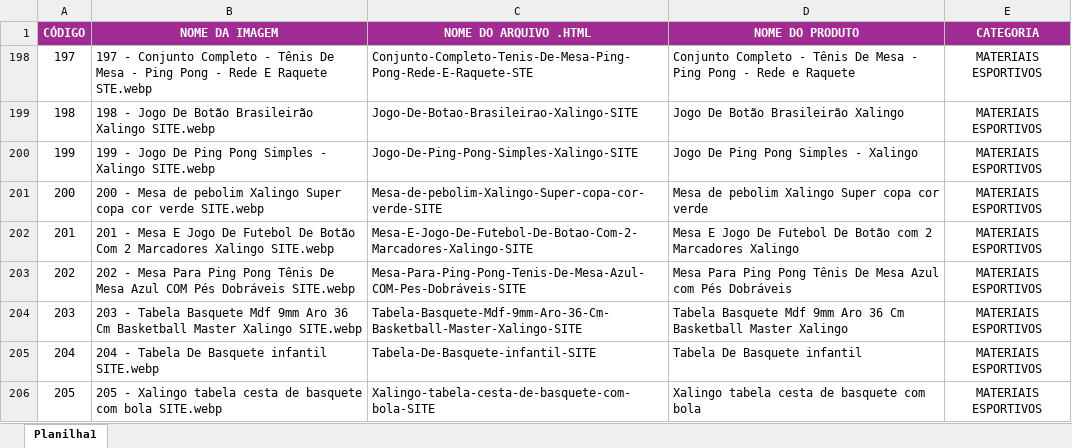
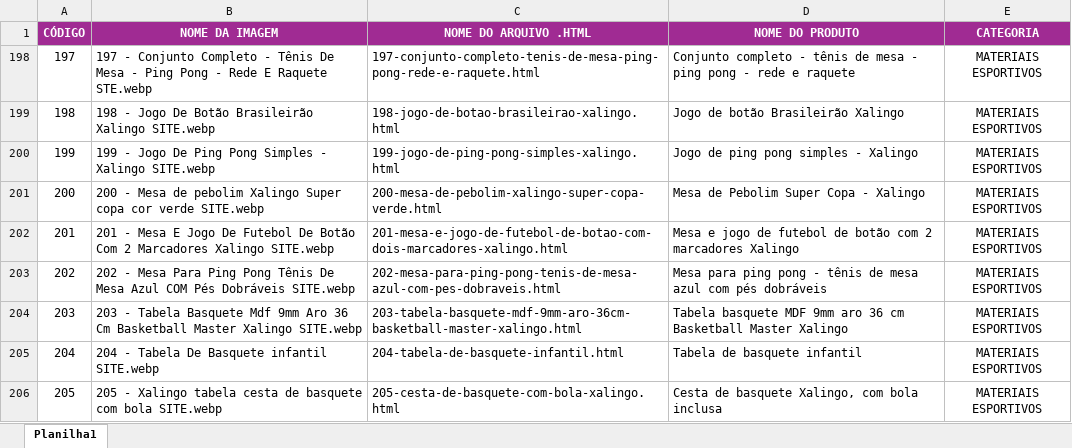
Before and after one commit to Vinimacedokkj/anil-clean, an Excel workbook: Controle dos produtos dentro do código.xlsx, sheet Planilha1, drawn as a sheet; values as stored, in another font and other column widths than the file's, no borders; conditional formats not drawn; the diff names each change by its address in the sheet, - before the commit and + after, or states it on an @@ line.

Commit message:
adicionei os dois arquivos txt que são para base do código de criar a página do produto

```diff
--- a/Controle dos produtos dentro do código.xlsx (sheet Planilha1)
+++ b/Controle dos produtos dentro do código.xlsx (sheet Planilha1)
-C198 (NOME DO ARQUIVO .HTML): Conjunto-Completo-Tenis-De-Mesa-Ping-Pong-Rede-E-Raquete-STE
+C198 (NOME DO ARQUIVO .HTML): 197-conjunto-completo-tenis-de-mesa-ping-pong-rede-e-raquete.html
-D198 (NOME DO PRODUTO): Conjunto Completo - Tênis De Mesa - Ping Pong - Rede e Raquete
+D198 (NOME DO PRODUTO): Conjunto completo - tênis de mesa - ping pong - rede e raquete
-C199 (NOME DO ARQUIVO .HTML): Jogo-De-Botao-Brasileirao-Xalingo-SITE
+C199 (NOME DO ARQUIVO .HTML): 198-jogo-de-botao-brasileirao-xalingo.html
-D199 (NOME DO PRODUTO): Jogo De Botão Brasileirão Xalingo
+D199 (NOME DO PRODUTO): Jogo de botão Brasileirão Xalingo
-C200 (NOME DO ARQUIVO .HTML): Jogo-De-Ping-Pong-Simples-Xalingo-SITE
+C200 (NOME DO ARQUIVO .HTML): 199-jogo-de-ping-pong-simples-xalingo.html
-D200 (NOME DO PRODUTO): Jogo De Ping Pong Simples - Xalingo
+D200 (NOME DO PRODUTO): Jogo de ping pong simples - Xalingo
-C201 (NOME DO ARQUIVO .HTML): Mesa-de-pebolim-Xalingo-Super-copa-cor-verde-SITE
+C201 (NOME DO ARQUIVO .HTML): 200-mesa-de-pebolim-xalingo-super-copa-verde.html
-D201 (NOME DO PRODUTO): Mesa de pebolim Xalingo Super copa cor verde
+D201 (NOME DO PRODUTO): Mesa de Pebolim Super Copa - Xalingo
-C202 (NOME DO ARQUIVO .HTML): Mesa-E-Jogo-De-Futebol-De-Botao-Com-2-Marcadores-Xalingo-SITE
+C202 (NOME DO ARQUIVO .HTML): 201-mesa-e-jogo-de-futebol-de-botao-com-dois-marcadores-xalingo.html
-D202 (NOME DO PRODUTO): Mesa E Jogo De Futebol De Botão com 2 Marcadores Xalingo
+D202 (NOME DO PRODUTO): Mesa e jogo de futebol de botão com 2 marcadores Xalingo
-C203 (NOME DO ARQUIVO .HTML): Mesa-Para-Ping-Pong-Tenis-De-Mesa-Azul-COM-Pes-Dobráveis-SITE
+C203 (NOME DO ARQUIVO .HTML): 202-mesa-para-ping-pong-tenis-de-mesa-azul-com-pes-dobraveis.html
-D203 (NOME DO PRODUTO): Mesa Para Ping Pong Tênis De Mesa Azul com Pés Dobráveis
+D203 (NOME DO PRODUTO): Mesa para ping pong - tênis de mesa azul com pés dobráveis
-C204 (NOME DO ARQUIVO .HTML): Tabela-Basquete-Mdf-9mm-Aro-36-Cm-Basketball-Master-Xalingo-SITE
+C204 (NOME DO ARQUIVO .HTML): 203-tabela-basquete-mdf-9mm-aro-36cm-basketball-master-xalingo.html
-D204 (NOME DO PRODUTO): Tabela Basquete Mdf 9mm Aro 36 Cm Basketball Master…
+D204 (NOME DO PRODUTO): Tabela basquete MDF 9mm aro 36 cm Basketball Master…
-C205 (NOME DO ARQUIVO .HTML): Tabela-De-Basquete-infantil-SITE
+C205 (NOME DO ARQUIVO .HTML): 204-tabela-de-basquete-infantil.html
-D205 (NOME DO PRODUTO): Tabela De Basquete infantil
+D205 (NOME DO PRODUTO): Tabela de basquete infantil
-C206 (NOME DO ARQUIVO .HTML): Xalingo-tabela-cesta-de-basquete-com-bola-SITE
+C206 (NOME DO ARQUIVO .HTML): 205-cesta-de-basquete-com-bola-xalingo.html
-D206 (NOME DO PRODUTO): Xalingo tabela cesta de basquete com bola
+D206 (NOME DO PRODUTO): Cesta de basquete Xalingo, com bola inclusa
```
Also changed, not shown: 3 other files.
